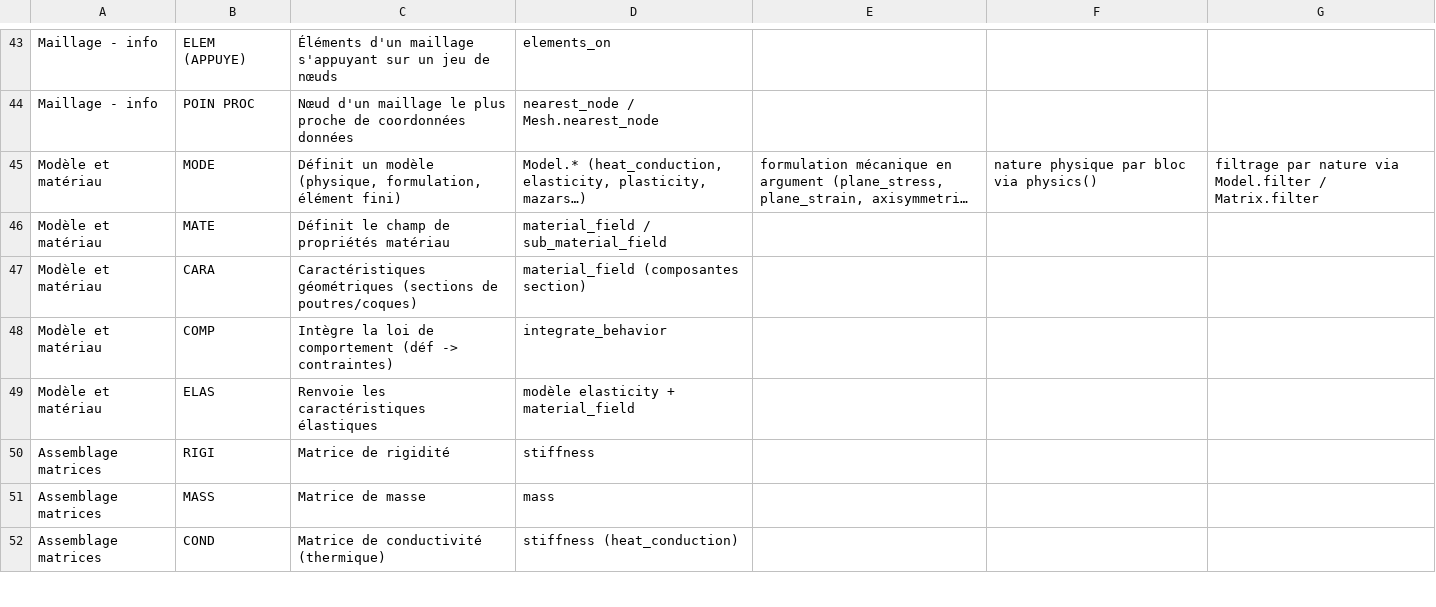
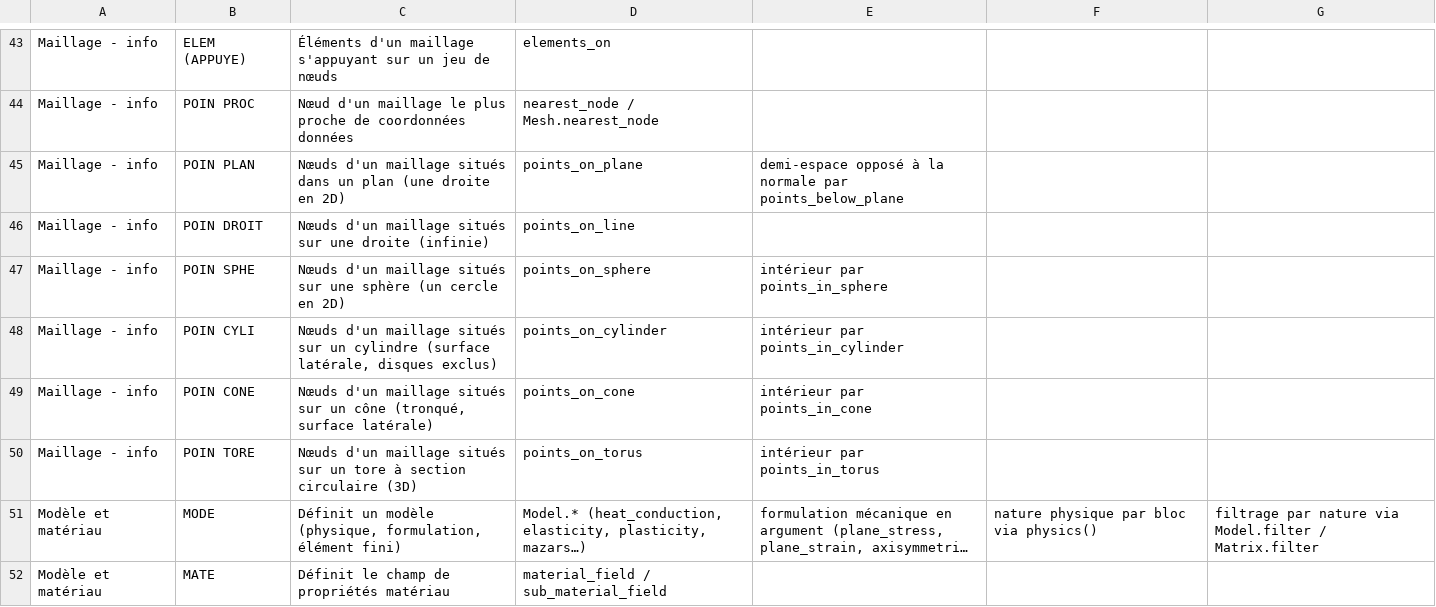
Before and after one commit to Pyrucast/pyrucast, a CSV file: opérateur_castem.csv, drawn as a sheet; only a part is shown, gaps mark what is left out; the shorter side is filled out with more unchanged rows; long unchanged cells end in …; the diff names each change by its address in the sheet, - before the commit and + after, or states it on an @@ line.

```diff
--- a/opérateur_castem.csv
+++ b/opérateur_castem.csv
+row 45: Maillage - info | POIN PLAN | Nœuds d'un maillage situés dans un plan (une droite en 2D) | points_on_plane | demi-espace opposé à la normale par points_below_plane
+row 46: Maillage - info | POIN DROIT | Nœuds d'un maillage situés sur une droite (infinie) | points_on_line
+row 47: Maillage - info | POIN SPHE | Nœuds d'un maillage situés sur une sphère (un cercle en 2D) | points_on_sphere | intérieur par points_in_sphere
+row 48: Maillage - info | POIN CYLI | Nœuds d'un maillage situés sur un cylindre (surface latérale, disques exclus) | points_on_cylinder | intérieur par points_in_cylinder
+row 49: Maillage - info | POIN CONE | Nœuds d'un maillage situés sur un cône (tronqué, surface latérale) | points_on_cone | intérieur par points_in_cone
+row 50: Maillage - info | POIN TORE | Nœuds d'un maillage situés sur un tore à section circulaire (3D) | points_on_torus | intérieur par points_in_torus
```
Also changed, not shown: 11 other files.
